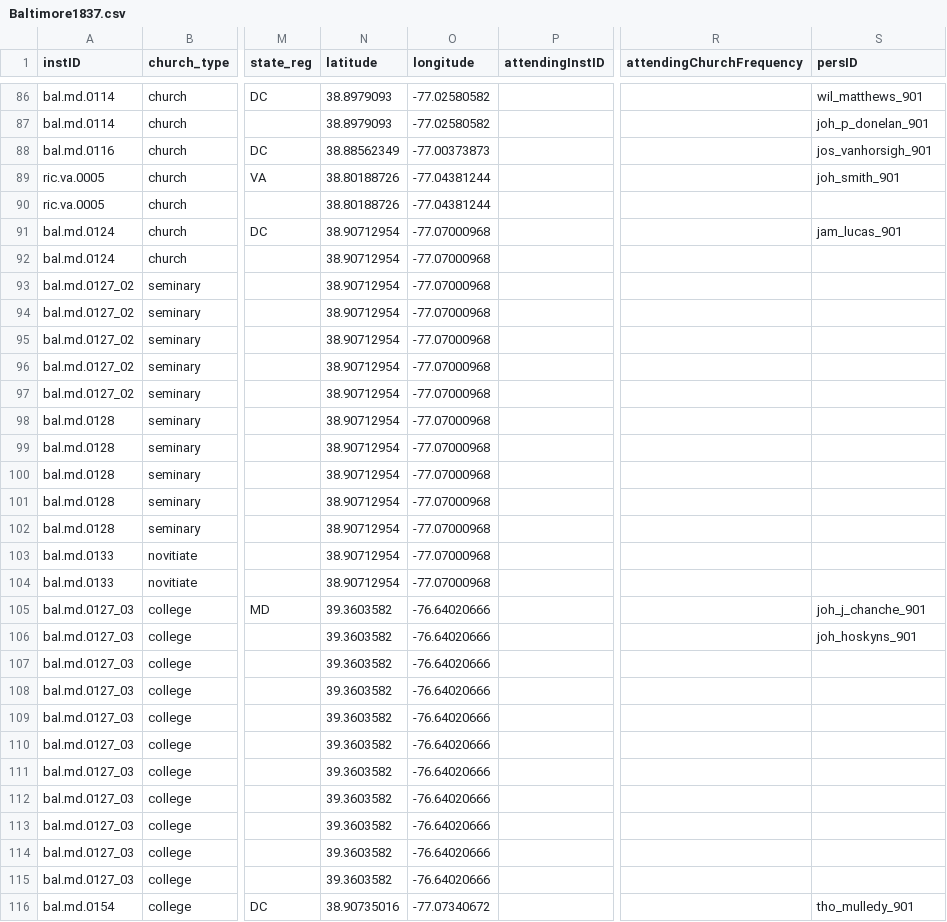
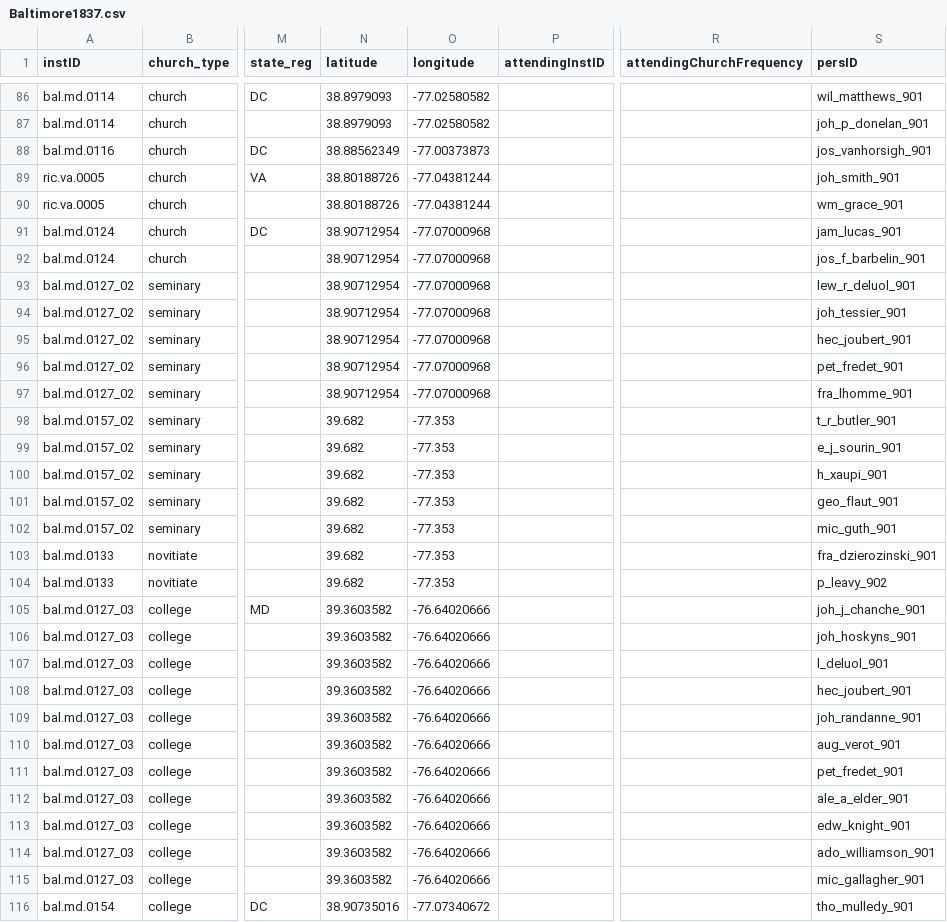
Before and after one commit to YuchenX063/Almanacs-Preprocess, a CSV file: processed/Baltimore1837.csv, drawn as a sheet; only a part is shown, gaps mark what is left out; the diff covers the shown part only; the diff names each change by its address in the sheet, - before the commit and + after, or states it on an @@ line.

```diff
--- a/processed/Baltimore1837.csv
+++ b/processed/Baltimore1837.csv
-S90 (persID): (empty)
+S90 (persID): wm_grace_901
-S92 (persID): (empty)
+S92 (persID): jos_f_barbelin_901
-S93 (persID): (empty)
+S93 (persID): lew_r_deluol_901
-S94 (persID): (empty)
+S94 (persID): joh_tessier_901
-S95 (persID): (empty)
+S95 (persID): hec_joubert_901
-S96 (persID): (empty)
+S96 (persID): pet_fredet_901
-S97 (persID): (empty)
+S97 (persID): fra_lhomme_901
-A98:A102 (instID): bal.md.0128
+A98:A102 (instID): bal.md.0157_02
-N98:N104 (latitude): 38.90712954
+N98:N104 (latitude): 39.682
-O98:O104 (longitude): -77.07000968
+O98:O104 (longitude): -77.353
-S98 (persID): (empty)
+S98 (persID): t_r_butler_901
-S99 (persID): (empty)
+S99 (persID): e_j_sourin_901
-S100 (persID): (empty)
+S100 (persID): h_xaupi_901
-S101 (persID): (empty)
+S101 (persID): geo_flaut_901
-S102 (persID): (empty)
+S102 (persID): mic_guth_901
-S103 (persID): (empty)
+S103 (persID): fra_dzierozinski_901
-S104 (persID): (empty)
+S104 (persID): p_leavy_902
-S107 (persID): (empty)
+S107 (persID): l_deluol_901
-S108 (persID): (empty)
+S108 (persID): hec_joubert_901
-S109 (persID): (empty)
+S109 (persID): joh_randanne_901
-S110 (persID): (empty)
+S110 (persID): aug_verot_901
-S111 (persID): (empty)
+S111 (persID): pet_fredet_901
-S112 (persID): (empty)
+S112 (persID): ale_a_elder_901
-S113 (persID): (empty)
+S113 (persID): edw_knight_901
-S114 (persID): (empty)
+S114 (persID): ado_williamson_901
-S115 (persID): (empty)
+S115 (persID): mic_gallagher_901
```
Also changed, not shown: 47 edited cells elsewhere in this file, processed/Chicago1867.csv, processed/Louisville1868.csv, 14 other files.
